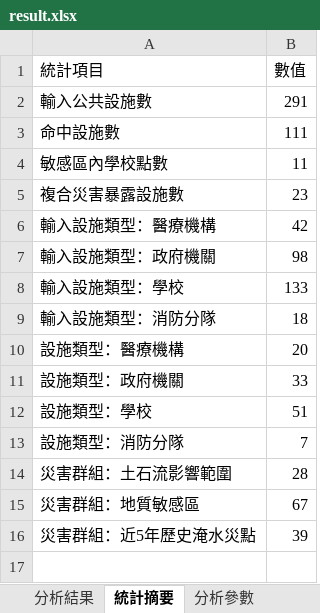
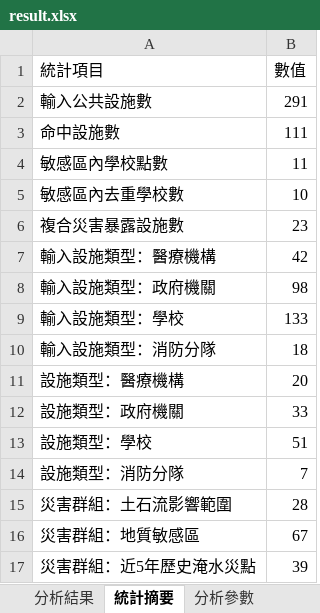
Before and after one commit to ymguan3-boop/good-open-source-collection, an Excel workbook: GeoLibre-Web/analysis/yilan-public-facility-hazard-exposure-2026-09/result.xlsx, sheet 統計摘要, drawn as a sheet; values as stored, in another font and other column widths than the file's, no borders; the diff names each change by its address in the sheet, - before the commit and + after, or states it on an @@ line.

```diff
--- a/GeoLibre-Web/analysis/yilan-public-facility-hazard-exposure-2026-09/result.xlsx (sheet 統計摘要)
+++ b/GeoLibre-Web/analysis/yilan-public-facility-hazard-exposure-2026-09/result.xlsx (sheet 統計摘要)
+row 5: 敏感區內去重學校數 | 10
```
Also changed, not shown: sheet 資料來源, sheet 分析結果, sheet 分析參數, 6 other files.
